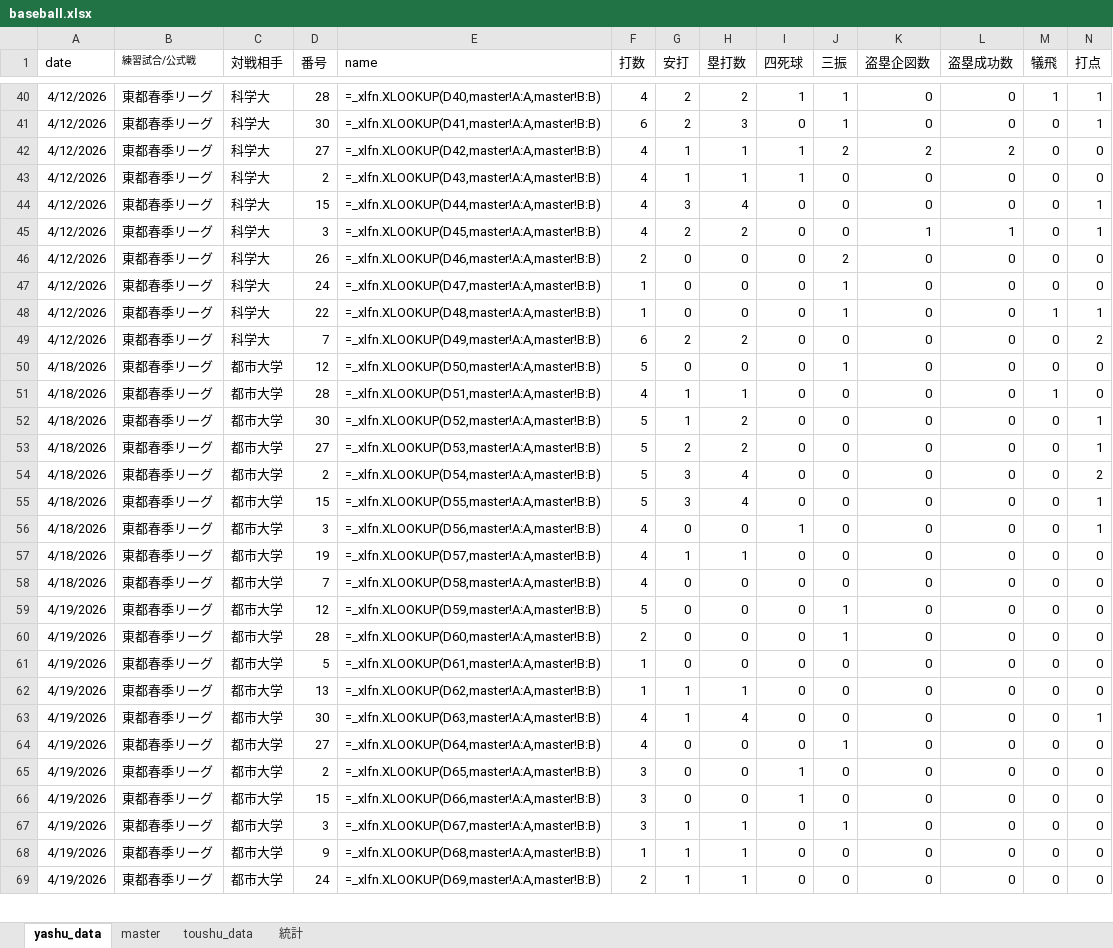
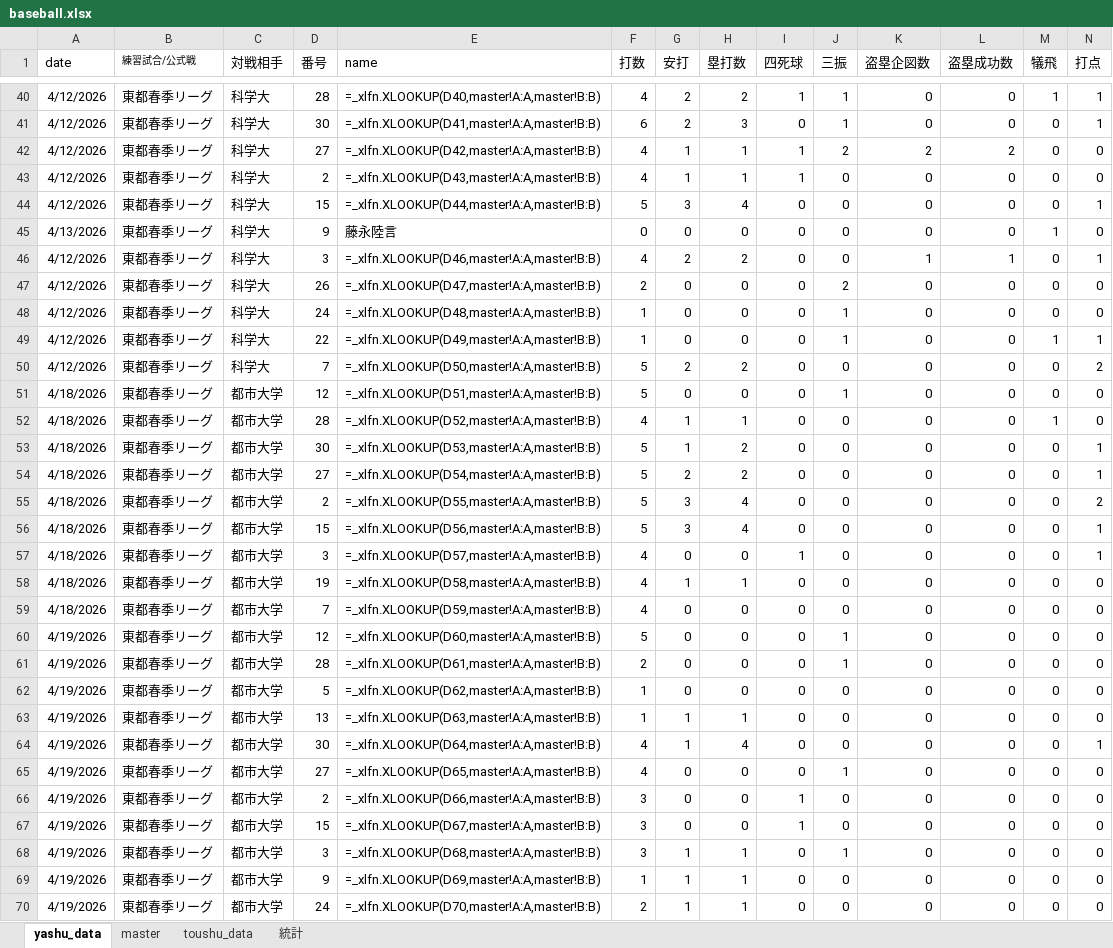
Before and after one commit to bunkeibo/baseball-system, an Excel workbook: baseball.xlsx, sheet yashu_data, drawn as a sheet; only a part is shown, gaps mark what is left out; values as stored, in another font and other column widths than the file's, no borders; formulas without a stored value are shown as written; addresses are those after the commit; the diff covers the shown part only; the diff names each change by its address in the sheet, - before the commit and + after, or states it on an @@ line.

```diff
--- a/baseball.xlsx (sheet yashu_data)
+++ b/baseball.xlsx (sheet yashu_data)
-F44 (打数): 4
+F44 (打数): 5
+row 45: 4/13/2026 | 東都春季リーグ | 科学大 | 9 | 藤永陸言 | 0 | 0 | 0 | 0 | 0 | 0 | 0 | 1 | 0
-E46 (name): =_xlfn.XLOOKUP(D45,master!A:A,master!B:B)
+E46 (name): =_xlfn.XLOOKUP(D46,master!A:A,master!B:B)
-E47 (name): =_xlfn.XLOOKUP(D46,master!A:A,master!B:B)
+E47 (name): =_xlfn.XLOOKUP(D47,master!A:A,master!B:B)
-E48 (name): =_xlfn.XLOOKUP(D47,master!A:A,master!B:B)
+E48 (name): =_xlfn.XLOOKUP(D48,master!A:A,master!B:B)
-E49 (name): =_xlfn.XLOOKUP(D48,master!A:A,master!B:B)
+E49 (name): =_xlfn.XLOOKUP(D49,master!A:A,master!B:B)
-E50 (name): =_xlfn.XLOOKUP(D49,master!A:A,master!B:B)
+E50 (name): =_xlfn.XLOOKUP(D50,master!A:A,master!B:B)
-F50 (打数): 6
+F50 (打数): 5
-E51 (name): =_xlfn.XLOOKUP(D50,master!A:A,master!B:B)
+E51 (name): =_xlfn.XLOOKUP(D51,master!A:A,master!B:B)
-E52 (name): =_xlfn.XLOOKUP(D51,master!A:A,master!B:B)
+E52 (name): =_xlfn.XLOOKUP(D52,master!A:A,master!B:B)
-E53 (name): =_xlfn.XLOOKUP(D52,master!A:A,master!B:B)
+E53 (name): =_xlfn.XLOOKUP(D53,master!A:A,master!B:B)
-E54 (name): =_xlfn.XLOOKUP(D53,master!A:A,master!B:B)
+E54 (name): =_xlfn.XLOOKUP(D54,master!A:A,master!B:B)
-E55 (name): =_xlfn.XLOOKUP(D54,master!A:A,master!B:B)
+E55 (name): =_xlfn.XLOOKUP(D55,master!A:A,master!B:B)
-E56 (name): =_xlfn.XLOOKUP(D55,master!A:A,master!B:B)
+E56 (name): =_xlfn.XLOOKUP(D56,master!A:A,master!B:B)
-E57 (name): =_xlfn.XLOOKUP(D56,master!A:A,master!B:B)
+E57 (name): =_xlfn.XLOOKUP(D57,master!A:A,master!B:B)
-E58 (name): =_xlfn.XLOOKUP(D57,master!A:A,master!B:B)
+E58 (name): =_xlfn.XLOOKUP(D58,master!A:A,master!B:B)
-E59 (name): =_xlfn.XLOOKUP(D58,master!A:A,master!B:B)
+E59 (name): =_xlfn.XLOOKUP(D59,master!A:A,master!B:B)
-E60 (name): =_xlfn.XLOOKUP(D59,master!A:A,master!B:B)
+E60 (name): =_xlfn.XLOOKUP(D60,master!A:A,master!B:B)
-E61 (name): =_xlfn.XLOOKUP(D60,master!A:A,master!B:B)
+E61 (name): =_xlfn.XLOOKUP(D61,master!A:A,master!B:B)
-E62 (name): =_xlfn.XLOOKUP(D61,master!A:A,master!B:B)
+E62 (name): =_xlfn.XLOOKUP(D62,master!A:A,master!B:B)
-E63 (name): =_xlfn.XLOOKUP(D62,master!A:A,master!B:B)
+E63 (name): =_xlfn.XLOOKUP(D63,master!A:A,master!B:B)
-E64 (name): =_xlfn.XLOOKUP(D63,master!A:A,master!B:B)
+E64 (name): =_xlfn.XLOOKUP(D64,master!A:A,master!B:B)
-E65 (name): =_xlfn.XLOOKUP(D64,master!A:A,master!B:B)
+E65 (name): =_xlfn.XLOOKUP(D65,master!A:A,master!B:B)
-E66 (name): =_xlfn.XLOOKUP(D65,master!A:A,master!B:B)
+E66 (name): =_xlfn.XLOOKUP(D66,master!A:A,master!B:B)
-E67 (name): =_xlfn.XLOOKUP(D66,master!A:A,master!B:B)
+E67 (name): =_xlfn.XLOOKUP(D67,master!A:A,master!B:B)
-E68 (name): =_xlfn.XLOOKUP(D67,master!A:A,master!B:B)
+E68 (name): =_xlfn.XLOOKUP(D68,master!A:A,master!B:B)
-E69 (name): =_xlfn.XLOOKUP(D68,master!A:A,master!B:B)
+E69 (name): =_xlfn.XLOOKUP(D69,master!A:A,master!B:B)
-E70 (name): =_xlfn.XLOOKUP(D69,master!A:A,master!B:B)
+E70 (name): =_xlfn.XLOOKUP(D70,master!A:A,master!B:B)
```
Also changed, not shown: 17 edited cells elsewhere in this sheet, sheet 統計, sheet master.
